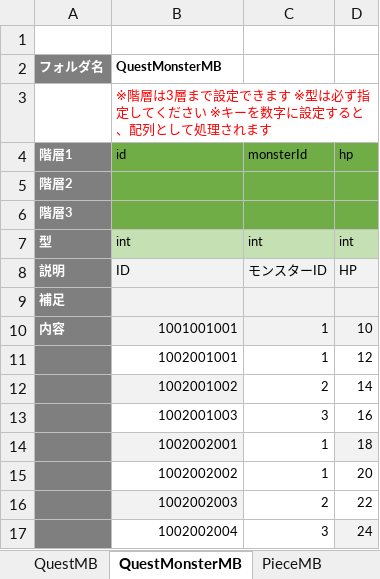
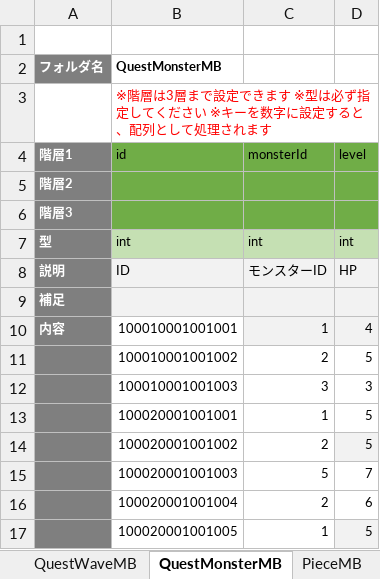
Before and after one commit to kimkimkimkimkim/PuzzleMonster, an Excel workbook: Assets/PlayFabData/Excel/Data.xlsm, sheet QuestMonsterMB, drawn as a sheet; values as stored, in another font and other column widths than the file's, no borders; charts and pictures not drawn; removed rows and columns are numbered as before the commit, all else as after; the diff names each change by its address in the sheet, - before the commit and + after, or states it on an @@ line.

```diff
--- a/Assets/PlayFabData/Excel/Data.xlsm (sheet QuestMonsterMB)
+++ b/Assets/PlayFabData/Excel/Data.xlsm (sheet QuestMonsterMB)
+sheet tab: QuestWaveMB
-D4: hp
+D4: level
-B10 (QuestMonsterMB): 1001001001
+B10 (QuestMonsterMB): 100010001001001
-B10 fill: #F2F2F2
+B10 fill: none
-D10: 10
+D10: 4
-row 11:  | 1002001001 | 1 | 12
-row 12:  | 1002001002 | 2 | 14
-row 13:  | 1002001003 | 3 | 16
-row 14:  | 1002002001 | 1 | 18
-row 15:  | 1002002002 | 1 | 20
-row 16:  | 1002002003 | 2 | 22
-row 17:  | 1002002004 | 3 | 24
+row 11:  | 100010001001002 | 2 | 5
+row 12:  | 100010001001003 | 3 | 3
+row 13:  | 100020001001001 | 1 | 5
+row 14:  | 100020001001002 | 2 | 5
+row 15:  | 100020001001003 | 5 | 7
+row 16:  | 100020001001004 | 2 | 6
+row 17:  | 100020001001005 | 1 | 5
```
Also changed, not shown: sheet QuestMB, sheet QuestCategoryMB, sheet GachaBoxDetailMB, other sheet tabs, charts or pictures, 5 other files.
